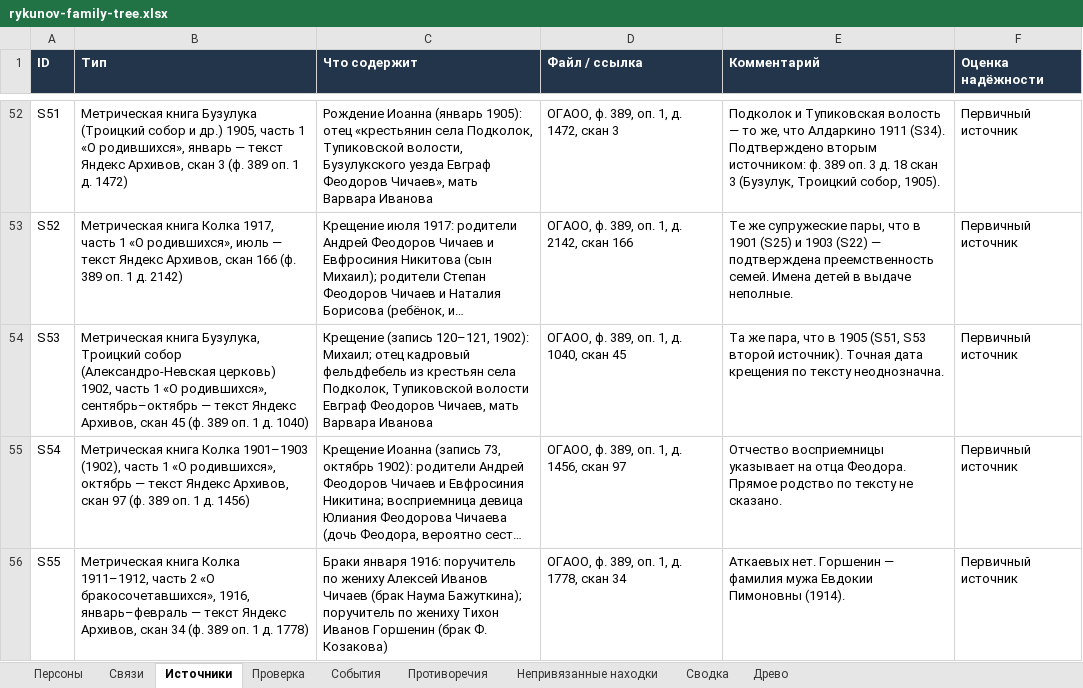
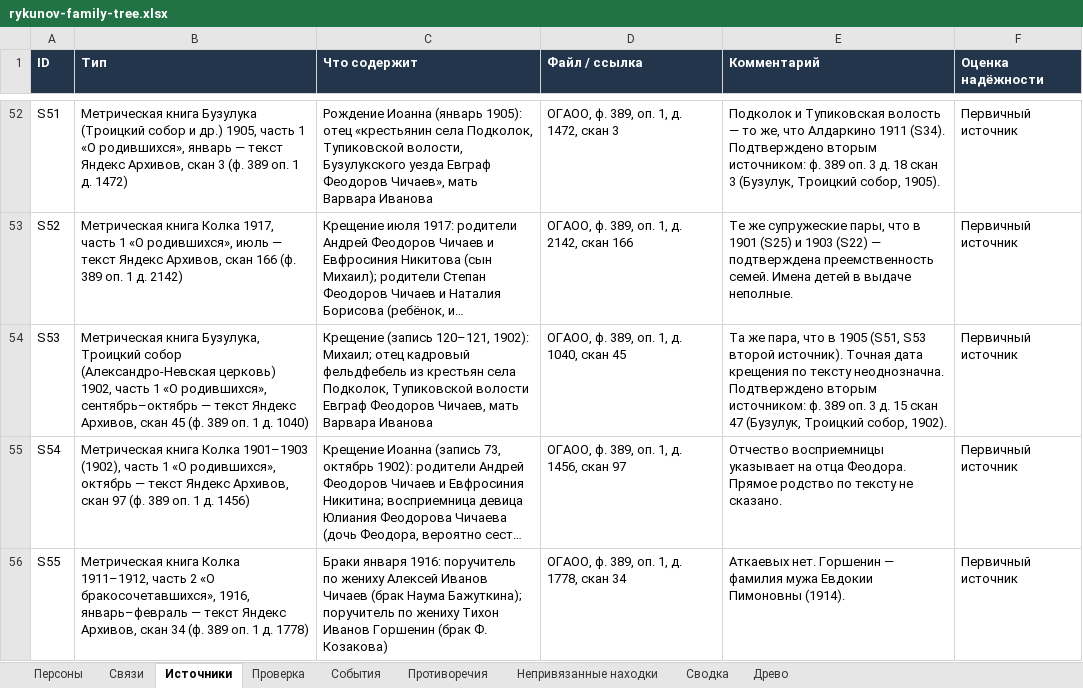
Before and after one commit to kilevoy/rykunov-family-tree, an Excel workbook: data/rykunov-family-tree.xlsx, sheet Источники, drawn as a sheet; only a part is shown, gaps mark what is left out; long unchanged cells end in …; values as stored, in another font and other column widths than the file's, no borders; the diff names each change by its address in the sheet, - before the commit and + after, or states it on an @@ line.

```diff
--- a/data/rykunov-family-tree.xlsx (sheet Источники)
+++ b/data/rykunov-family-tree.xlsx (sheet Источники)
-E54 (Комментарий): …тексту неоднозначна.
+E54 (Комментарий): …тексту неоднозначна. Подтверждено вторым источником: ф. 389 оп. 3 д. 15 скан 47 (Бузулук, Троицкий собор, 1902).
```
